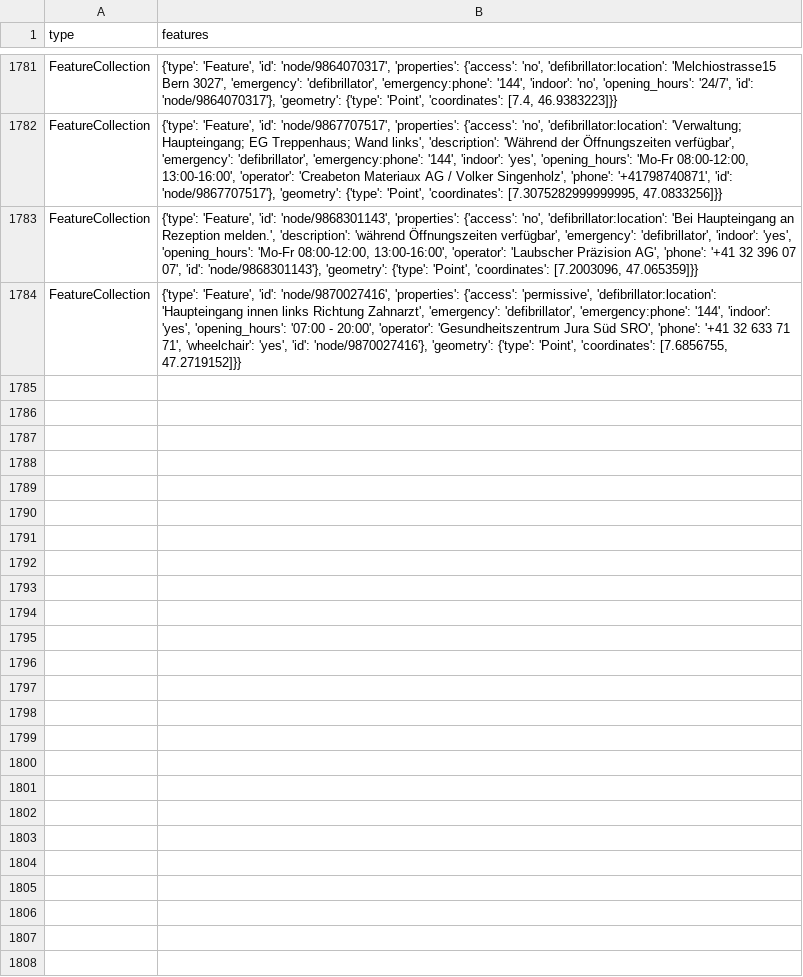
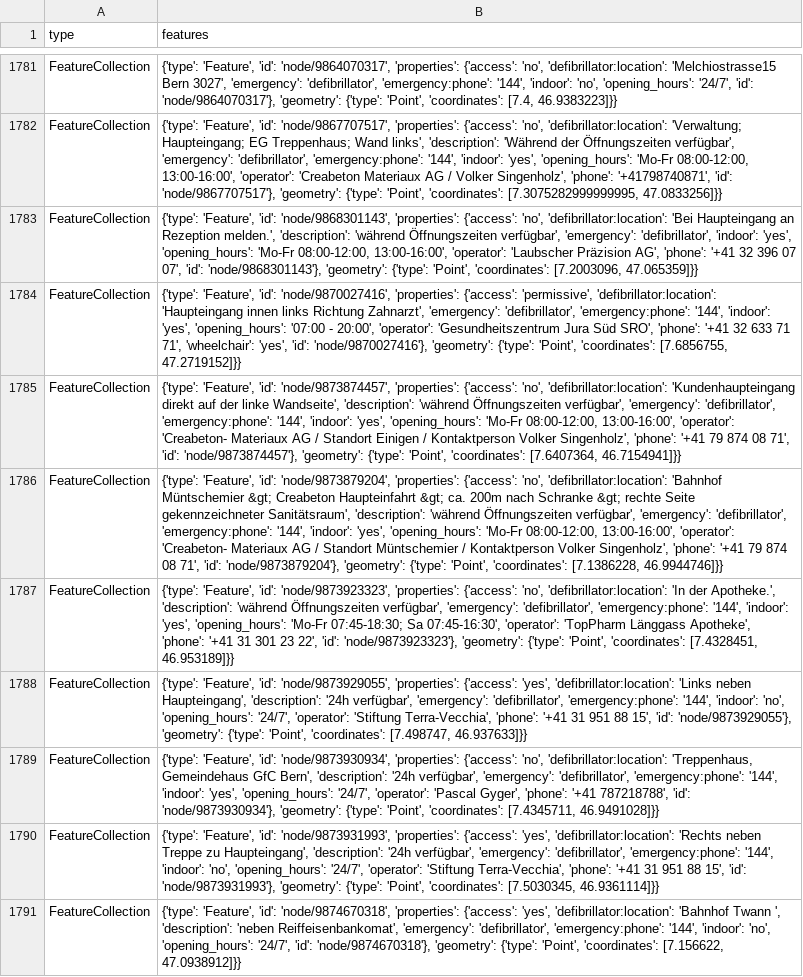
Before and after one commit to OpenBracketsCH/defi_data, a CSV file: data/csv/defis_kt_be.csv, drawn as a sheet; only a part is shown, gaps mark what is left out; the diff names each change by its address in the sheet, - before the commit and + after, or states it on an @@ line.

```diff
--- a/data/csv/defis_kt_be.csv
+++ b/data/csv/defis_kt_be.csv
+row 1785: FeatureCollection | {'type': 'Feature', 'id': 'node/9873874457', 'properties': {'access': 'no', 'defibrillator:location': 'Kundenhaupteingang direkt auf der linke Wandseite', 'description': 'während Öffnungszeiten verfügbar', 'emergency': 'defibrillator', 'emergency:phone': '144', 'indoor': 'yes', 'opening_hours': 'Mo-Fr 08:00-12:00, 13:00-16:00', 'operator': 'Creabeton- Materiaux AG / Standort Einigen / Kontaktperson Volker Singenholz', 'phone': '+41 79 874 08 71', 'id': 'node/9873874457'}, 'geometry': {'type': 'Point', 'coordinates': [7.6407364, 46.7154941]}}
+row 1786: FeatureCollection | {'type': 'Feature', 'id': 'node/9873879204', 'properties': {'access': 'no', 'defibrillator:location': 'Bahnhof Müntschemier &gt; Creabeton Haupteinfahrt &gt; ca. 200m nach Schranke &gt; rechte Seite gekennzeichneter Sanitätsraum', 'description': 'während Öffnungszeiten verfügbar', 'emergency': 'defibrillator', 'emergency:phone': '144', 'indoor': 'yes', 'opening_hours': 'Mo-Fr 08:00-12:00, 13:00-16:00', 'operator': 'Creabeton- Materiaux AG / Standort Müntschemier / Kontaktperson Volker Singenholz', 'phone': '+41 79 874 08 71', 'id': 'node/9873879204'}, 'geometry': {'type': 'Point', 'coordinates': [7.1386228, 46.9944746]}}
+row 1787: FeatureCollection | {'type': 'Feature', 'id': 'node/9873923323', 'properties': {'access': 'no', 'defibrillator:location': 'In der Apotheke.', 'description': 'während Öffnungszeiten verfügbar', 'emergency': 'defibrillator', 'emergency:phone': '144', 'indoor': 'yes', 'opening_hours': 'Mo-Fr 07:45-18:30; Sa 07:45-16:30', 'operator': 'TopPharm Länggass Apotheke', 'phone': '+41 31 301 23 22', 'id': 'node/9873923323'}, 'geometry': {'type': 'Point', 'coordinates': [7.4328451, 46.953189]}}
+row 1788: FeatureCollection | {'type': 'Feature', 'id': 'node/9873929055', 'properties': {'access': 'yes', 'defibrillator:location': 'Links neben Haupteingang', 'description': '24h verfügbar', 'emergency': 'defibrillator', 'emergency:phone': '144', 'indoor': 'no', 'opening_hours': '24/7', 'operator': 'Stiftung Terra-Vecchia', 'phone': '+41 31 951 88 15', 'id': 'node/9873929055'}, 'geometry': {'type': 'Point', 'coordinates': [7.498747, 46.937633]}}
+row 1789: FeatureCollection | {'type': 'Feature', 'id': 'node/9873930934', 'properties': {'access': 'no', 'defibrillator:location': 'Treppenhaus, Gemeindehaus GfC Bern', 'description': '24h verfügbar', 'emergency': 'defibrillator', 'emergency:phone': '144', 'indoor': 'yes', 'opening_hours': '24/7', 'operator': 'Pascal Gyger', 'phone': '+41 787218788', 'id': 'node/9873930934'}, 'geometry': {'type': 'Point', 'coordinates': [7.4345711, 46.9491028]}}
+row 1790: FeatureCollection | {'type': 'Feature', 'id': 'node/9873931993', 'properties': {'access': 'yes', 'defibrillator:location': 'Rechts neben Treppe zu Haupteingang', 'description': '24h verfügbar', 'emergency': 'defibrillator', 'emergency:phone': '144', 'indoor': 'no', 'opening_hours': '24/7', 'operator': 'Stiftung Terra-Vecchia', 'phone': '+41 31 951 88 15', 'id': 'node/9873931993'}, 'geometry': {'type': 'Point', 'coordinates': [7.5030345, 46.9361114]}}
+row 1791: FeatureCollection | {'type': 'Feature', 'id': 'node/9874670318', 'properties': {'access': 'yes', 'defibrillator:location': 'Bahnhof Twann ', 'description': 'neben Reiffeisenbankomat', 'emergency': 'defibrillator', 'emergency:phone': '144', 'indoor': 'no', 'opening_hours': '24/7', 'id': 'node/9874670318'}, 'geometry': {'type': 'Point', 'coordinates': [7.156622, 47.0938912]}}
```
Also changed, not shown: data/csv/defis_dispo_knzsg.csv, data/csv/defis_kt_gr.csv, 9 other files.
